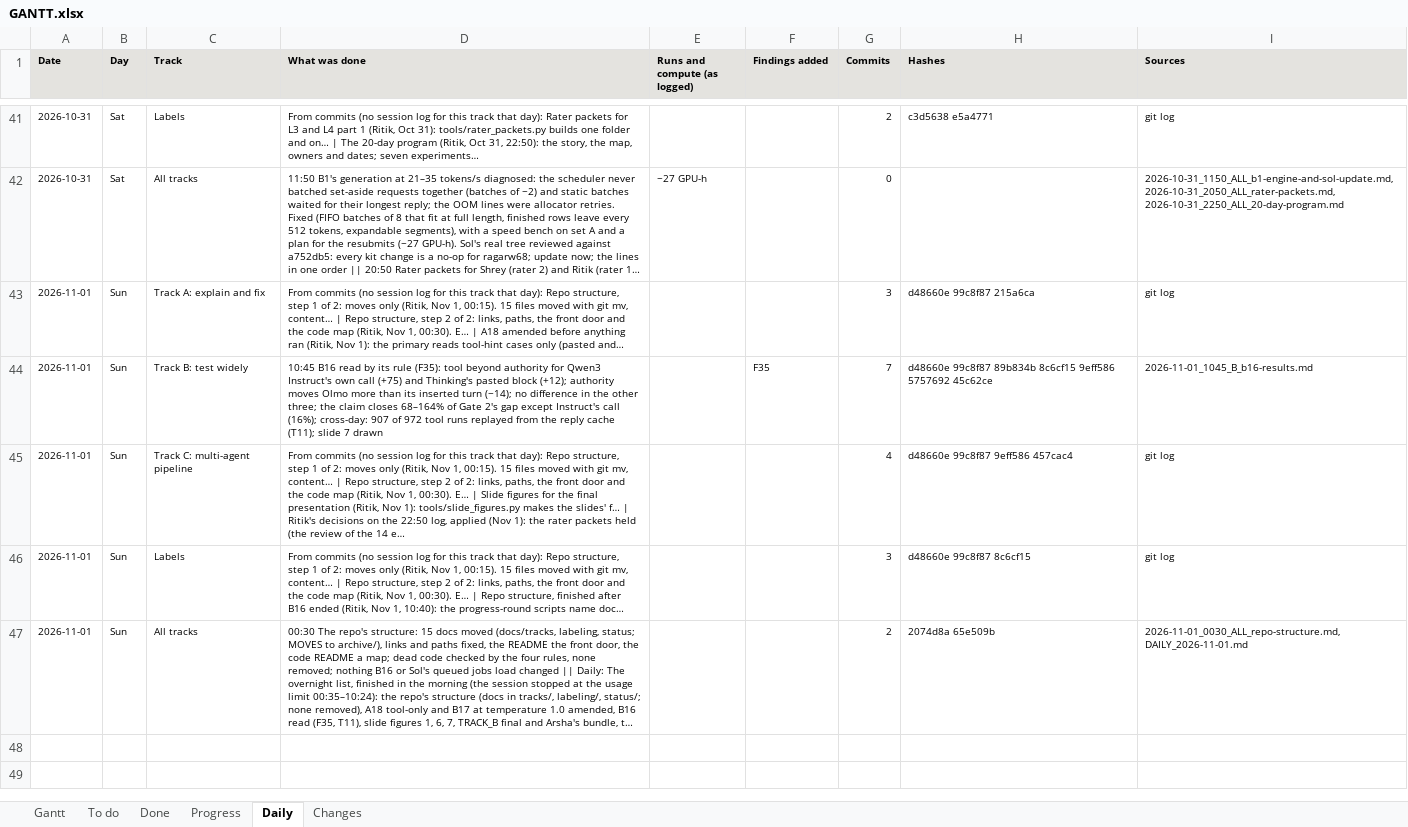
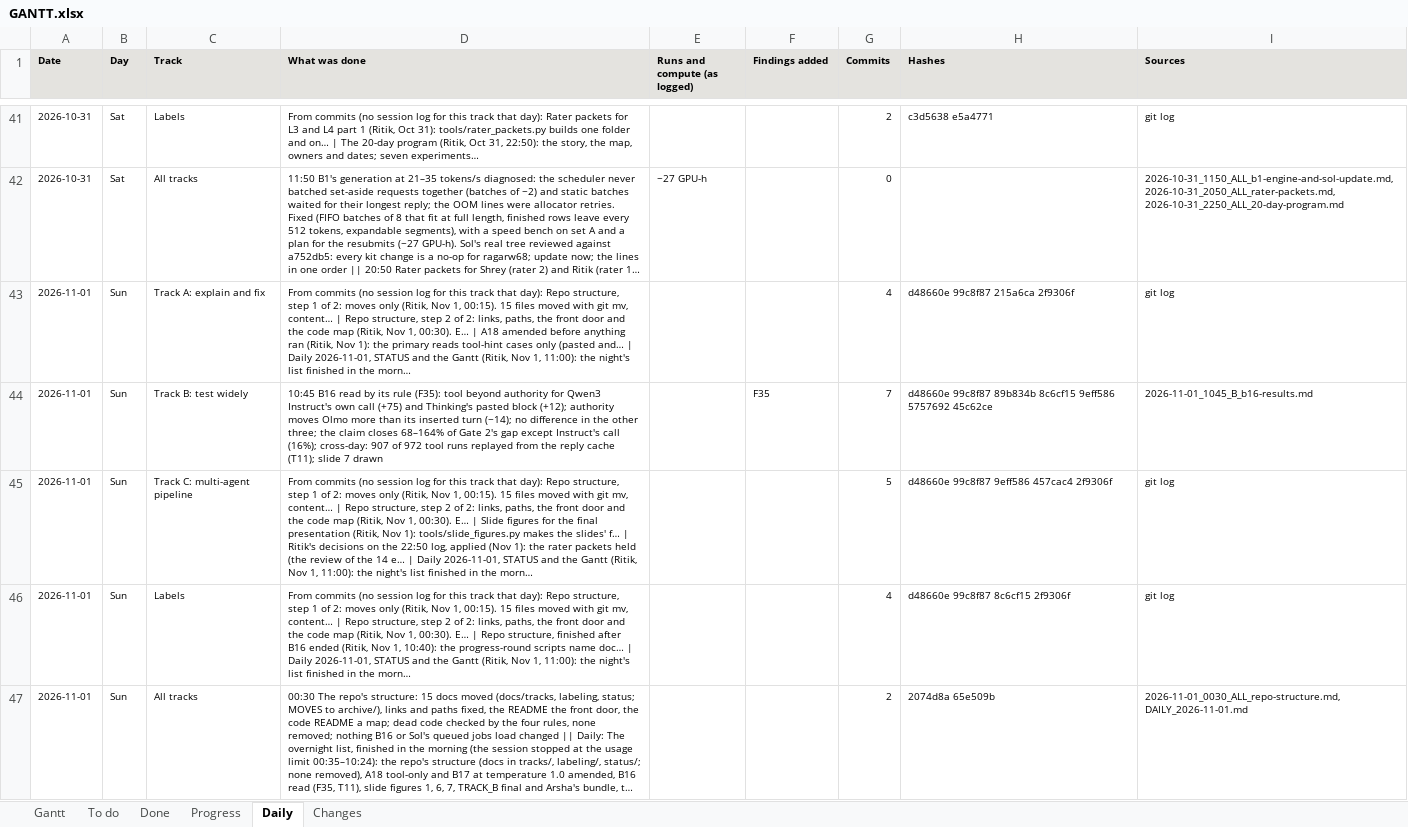
Before and after one commit to shrey-Bish/cse598-cot-faithfulness, an Excel workbook: docs/status/GANTT.xlsx, sheet Daily, drawn as a sheet; only a part is shown, gaps mark what is left out; long unchanged cells end in …; values as stored, in another font and other column widths than the file's, no borders; the diff names each change by its address in the sheet, - before the commit and + after, or states it on an @@ line.

Commit message:
The report's setup figure (Ritik, Nov 1): channels, one prompt per channel (no hint, the user's hint, the user's authority claim, a system note, a pasted tool result, the model's own tool call, a tool turn written in), built by tools/answer_key.build itself with a placeholder question, the hint's text in the cue color and who writes each turn; its CSV lists each turn's role, writer and template, no prompt text. tools/slide_figures.py channel_turns, channel_rows, fig_channels; a test that the hint sits in exactly one turn per channel and comes from answer_key's templates (failing first: no channel_turns), 6 passed. PLAN's report outline and TODO D14; STATUS and the Gantt.

```diff
--- a/docs/status/GANTT.xlsx (sheet Daily)
+++ b/docs/status/GANTT.xlsx (sheet Daily)
-D43 (What was done): …(pasted and…
+D43 (What was done): …(pasted and… | Daily 2026-11-01, STATUS and the Gantt (Ritik, Nov 1, 11:00): the night's list finished in the morn…
-G43 (Commits): 3
+G43 (Commits): 4
-H43 (Hashes): d48660e 99c8f87 215a6ca
+H43 (Hashes): d48660e 99c8f87 215a6ca 2f9306f
-D45 (What was done): …14 e…
+D45 (What was done): …14 e… | Daily 2026-11-01, STATUS and the Gantt (Ritik, Nov 1, 11:00): the night's list finished in the morn…
-G45 (Commits): 4
+G45 (Commits): 5
-H45 (Hashes): d48660e 99c8f87 9eff586 457cac4
+H45 (Hashes): d48660e 99c8f87 9eff586 457cac4 2f9306f
-D46 (What was done): …name doc…
+D46 (What was done): …name doc… | Daily 2026-11-01, STATUS and the Gantt (Ritik, Nov 1, 11:00): the night's list finished in the morn…
-G46 (Commits): 3
+G46 (Commits): 4
-H46 (Hashes): d48660e 99c8f87 8c6cf15
+H46 (Hashes): d48660e 99c8f87 8c6cf15 2f9306f
```
Also changed, not shown: sheet Gantt, sheet Progress, sheet To do, sheet Changes, sheet Done, 10 other files.
